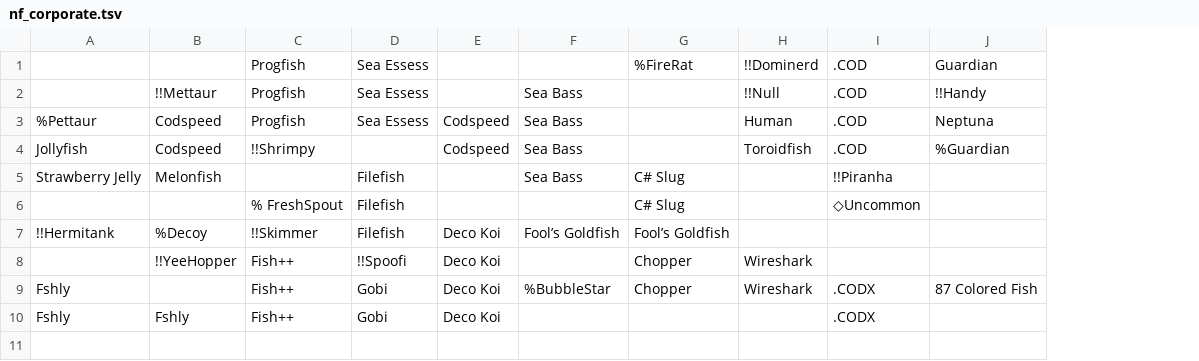
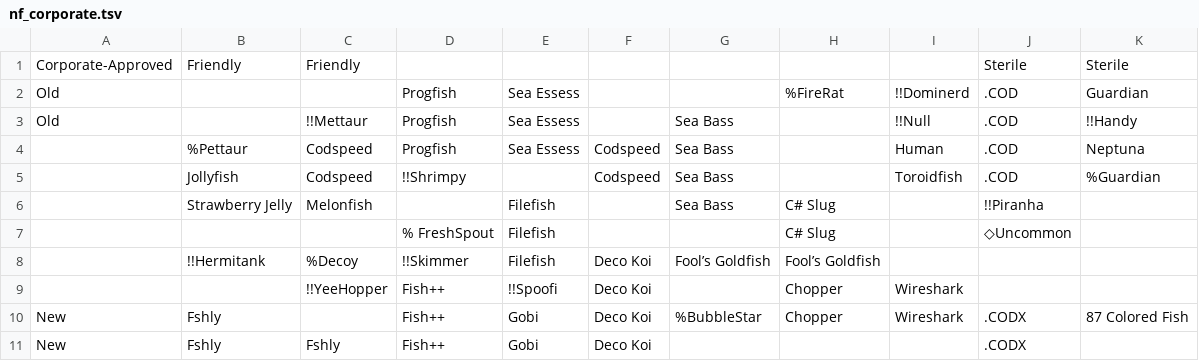
Before and after one commit to gskbladez/PROGBOT_CODE_DUMP, a TSV file: tables/nf_corporate.tsv, drawn as a sheet; addresses are those after the commit; the diff names each change by its address in the sheet, - before the commit and + after, or states it on an @@ line.

```diff
--- a/tables/nf_corporate.tsv
+++ b/tables/nf_corporate.tsv
+column A, rows 2-11: Old | Old |  |  |  |  |  |  | New | New
+row 1: Corporate-Approved | Friendly | Friendly |  |  |  |  |  |  | Sterile | Sterile
```
Also changed, not shown: tables/nf_abstract.tsv, tables/nf_gamers.tsv, 3 other files.
